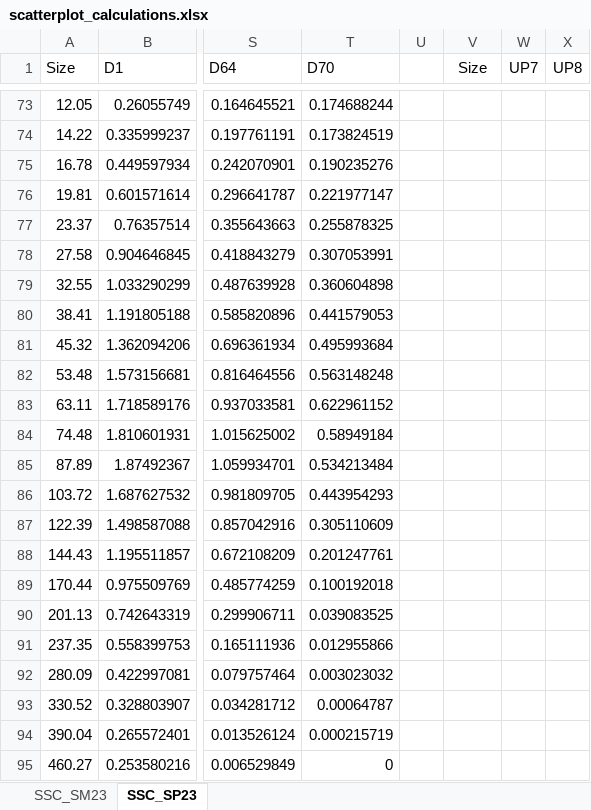
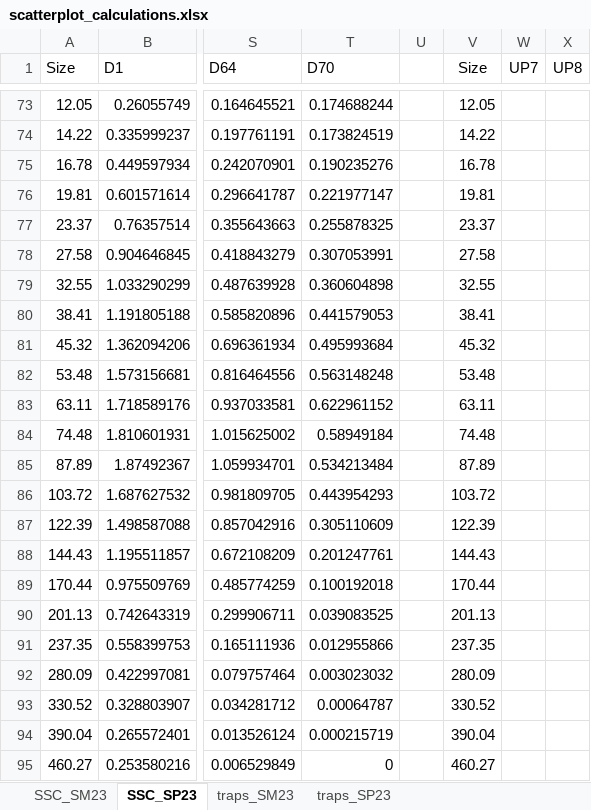
Before and after one commit to nicole-hucke/La_Jara, an Excel workbook: GSD/GSD_box_plots/scatter_plots_SSC_traps/scatterplot_calculations.xlsx, sheet SSC_SP23, drawn as a sheet; only a part is shown, gaps mark what is left out; values as stored, in another font and other column widths than the file's, no borders; the diff covers the shown part only; the diff names each change by its address in the sheet, - before the commit and + after, or states it on an @@ line.

Commit message:
organizando los datos para SSC-trap scatterplot

```diff
--- a/GSD/GSD_box_plots/scatter_plots_SSC_traps/scatterplot_calculations.xlsx (sheet SSC_SP23)
+++ b/GSD/GSD_box_plots/scatter_plots_SSC_traps/scatterplot_calculations.xlsx (sheet SSC_SP23)
+sheet tab: traps_SM23
+sheet tab: traps_SP23
-V73 (Size): (empty)
+V73 (Size): 12.05
-V74 (Size): (empty)
+V74 (Size): 14.22
-V75 (Size): (empty)
+V75 (Size): 16.78
-V76 (Size): (empty)
+V76 (Size): 19.81
-V77 (Size): (empty)
+V77 (Size): 23.37
-V78 (Size): (empty)
+V78 (Size): 27.58
-V79 (Size): (empty)
+V79 (Size): 32.55
-V80 (Size): (empty)
+V80 (Size): 38.41
-V81 (Size): (empty)
+V81 (Size): 45.32
-V82 (Size): (empty)
+V82 (Size): 53.48
-V83 (Size): (empty)
+V83 (Size): 63.11
-V84 (Size): (empty)
+V84 (Size): 74.48
-V85 (Size): (empty)
+V85 (Size): 87.89
-V86 (Size): (empty)
+V86 (Size): 103.72
-V87 (Size): (empty)
+V87 (Size): 122.39
-V88 (Size): (empty)
+V88 (Size): 144.43
-V89 (Size): (empty)
+V89 (Size): 170.44
-V90 (Size): (empty)
+V90 (Size): 201.13
-V91 (Size): (empty)
+V91 (Size): 237.35
-V92 (Size): (empty)
+V92 (Size): 280.09
-V93 (Size): (empty)
+V93 (Size): 330.52
-V94 (Size): (empty)
+V94 (Size): 390.04
-V95 (Size): (empty)
+V95 (Size): 460.27
```
Also changed, not shown: 27 edited cells elsewhere in this sheet, 2 other files.
